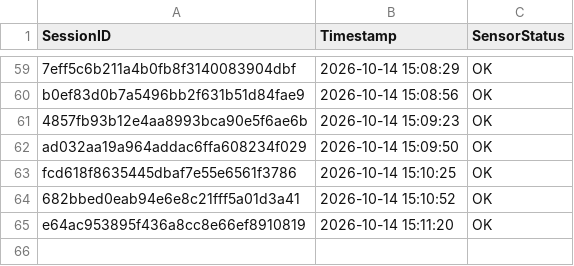
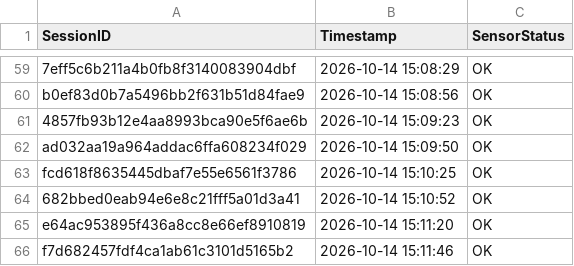
Before and after one commit to brunnojob/industrial-iot-sentinel, a CSV file: data_feed_telemetry.csv, drawn as a sheet; only a part is shown, gaps mark what is left out; the diff names each change by its address in the sheet, - before the commit and + after, or states it on an @@ line.

Commit message:
﻿chore(telemetry): update sensor readings log f7d682457fdf4ca1ab61c3101d5165b2
Simulated telemetry ping for IoT data ingestion test.

Co-authored-by: brunnojob <contato@brunnodev.store>

```diff
--- a/data_feed_telemetry.csv
+++ b/data_feed_telemetry.csv
+row 66: f7d682457fdf4ca1ab61c3101d5165b2 | 2026-10-14 15:11:46 | OK
```
